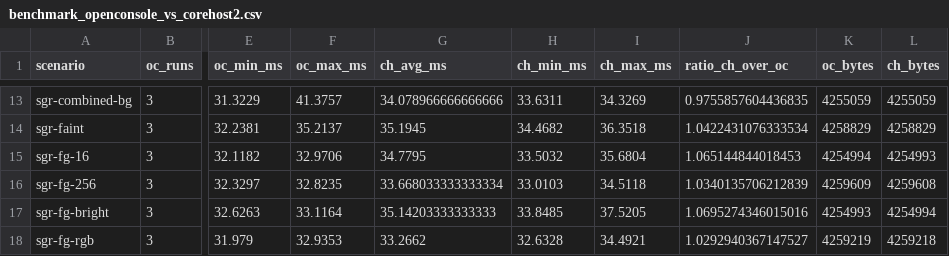
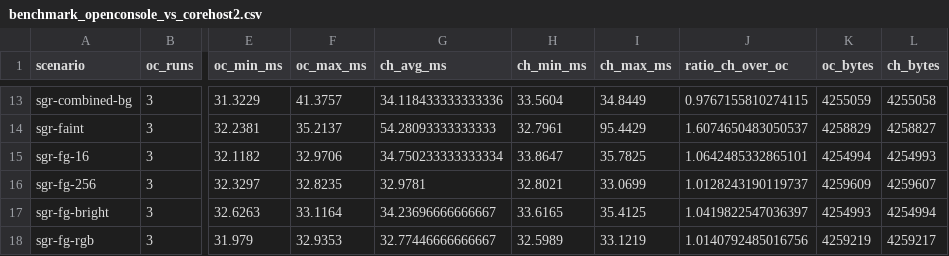
Before and after one commit to YexuanXiao/corehost, a CSV file: benchmark_openconsole_vs_corehost2.csv, drawn as a sheet; only a part is shown, gaps mark what is left out; the diff covers the shown part only; the diff names each change by its address in the sheet, - before the commit and + after, or states it on an @@ line.

```diff
--- a/benchmark_openconsole_vs_corehost2.csv
+++ b/benchmark_openconsole_vs_corehost2.csv
-G13 (ch_avg_ms): 34.078966666666666
+G13 (ch_avg_ms): 34.118433333333336
-H13 (ch_min_ms): 33.6311
+H13 (ch_min_ms): 33.5604
-I13 (ch_max_ms): 34.3269
+I13 (ch_max_ms): 34.8449
-J13 (ratio_ch_over_oc): 0.9755857604436835
+J13 (ratio_ch_over_oc): 0.9767155810274115
-L13 (ch_bytes): 4255059
+L13 (ch_bytes): 4255058
-G14 (ch_avg_ms): 35.1945
+G14 (ch_avg_ms): 54.28093333333333
-H14 (ch_min_ms): 34.4682
+H14 (ch_min_ms): 32.7961
-I14 (ch_max_ms): 36.3518
+I14 (ch_max_ms): 95.4429
-J14 (ratio_ch_over_oc): 1.0422431076333534
+J14 (ratio_ch_over_oc): 1.6074650483050537
-L14 (ch_bytes): 4258829
+L14 (ch_bytes): 4258827
-G15 (ch_avg_ms): 34.7795
+G15 (ch_avg_ms): 34.750233333333334
-H15 (ch_min_ms): 33.5032
+H15 (ch_min_ms): 33.8647
-I15 (ch_max_ms): 35.6804
+I15 (ch_max_ms): 35.7825
-J15 (ratio_ch_over_oc): 1.065144844018453
+J15 (ratio_ch_over_oc): 1.0642485332865101
-G16 (ch_avg_ms): 33.668033333333334
+G16 (ch_avg_ms): 32.9781
-H16 (ch_min_ms): 33.0103
+H16 (ch_min_ms): 32.8021
-I16 (ch_max_ms): 34.5118
+I16 (ch_max_ms): 33.0699
-J16 (ratio_ch_over_oc): 1.0340135706212839
+J16 (ratio_ch_over_oc): 1.0128243190119737
-L16 (ch_bytes): 4259608
+L16 (ch_bytes): 4259607
-G17 (ch_avg_ms): 35.14203333333333
+G17 (ch_avg_ms): 34.23696666666667
-H17 (ch_min_ms): 33.8485
+H17 (ch_min_ms): 33.6165
-I17 (ch_max_ms): 37.5205
+I17 (ch_max_ms): 35.4125
-J17 (ratio_ch_over_oc): 1.0695274346015016
+J17 (ratio_ch_over_oc): 1.0419822547036397
-G18 (ch_avg_ms): 33.2662
+G18 (ch_avg_ms): 32.77446666666667
-H18 (ch_min_ms): 32.6328
+H18 (ch_min_ms): 32.5989
-I18 (ch_max_ms): 34.4921
+I18 (ch_max_ms): 33.1219
-J18 (ratio_ch_over_oc): 1.0292940367147527
+J18 (ratio_ch_over_oc): 1.0140792485016756
-L18 (ch_bytes): 4259218
+L18 (ch_bytes): 4259217
```
Also changed, not shown: 89 edited cells elsewhere in this file, 6 other files.
